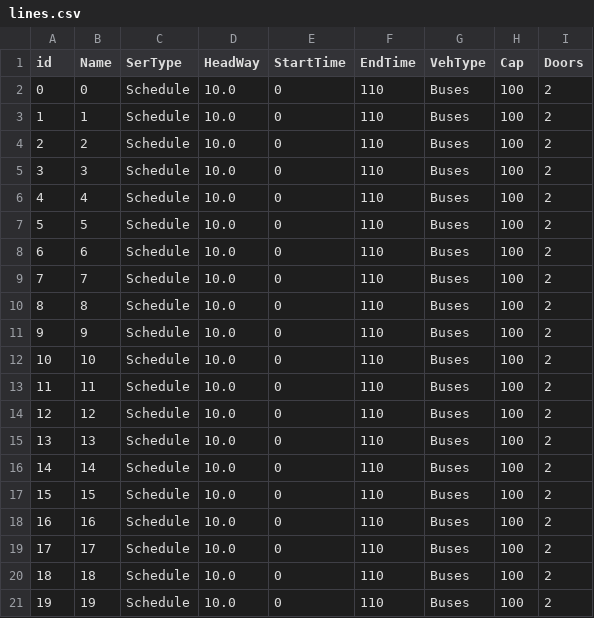
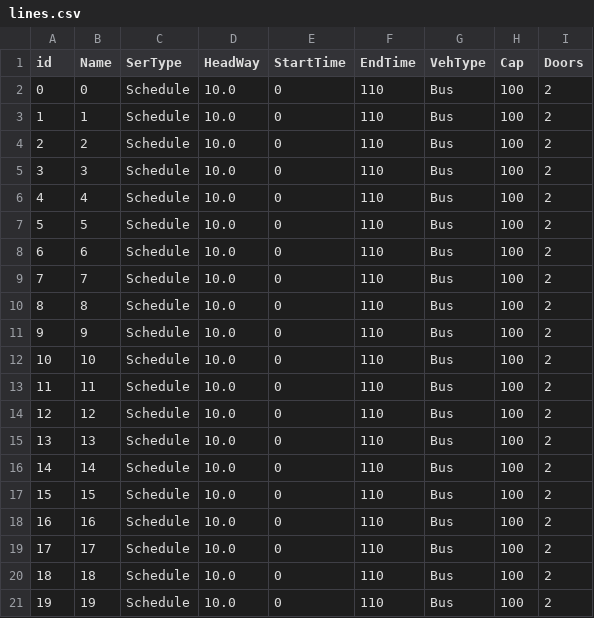
Before and after one commit to hkujy/Reliability-based-Equitable-Transit-Frequency-Design-, a CSV file: SioxFallSch/JND - ISTTT Sioux Fall/lines.csv, drawn as a sheet.

Commit message:
FixMinorErrOnVehType

```diff
--- a/SioxFallSch/JND - ISTTT Sioux Fall/lines.csv
+++ b/SioxFallSch/JND - ISTTT Sioux Fall/lines.csv
@@ -1,21 +1,21 @@
 id,Name,SerType,HeadWay,StartTime,EndTime,VehType,Cap,Doors
-0,0,Schedule,10.0,0,110,Buses,100,2
-1,1,Schedule,10.0,0,110,Buses,100,2
-2,2,Schedule,10.0,0,110,Buses,100,2
-3,3,Schedule,10.0,0,110,Buses,100,2
-4,4,Schedule,10.0,0,110,Buses,100,2
-5,5,Schedule,10.0,0,110,Buses,100,2
-6,6,Schedule,10.0,0,110,Buses,100,2
-7,7,Schedule,10.0,0,110,Buses,100,2
-8,8,Schedule,10.0,0,110,Buses,100,2
-9,9,Schedule,10.0,0,110,Buses,100,2
-10,10,Schedule,10.0,0,110,Buses,100,2
-11,11,Schedule,10.0,0,110,Buses,100,2
-12,12,Schedule,10.0,0,110,Buses,100,2
-13,13,Schedule,10.0,0,110,Buses,100,2
-14,14,Schedule,10.0,0,110,Buses,100,2
-15,15,Schedule,10.0,0,110,Buses,100,2
-16,16,Schedule,10.0,0,110,Buses,100,2
-17,17,Schedule,10.0,0,110,Buses,100,2
-18,18,Schedule,10.0,0,110,Buses,100,2
-19,19,Schedule,10.0,0,110,Buses,100,2
+0,0,Schedule,10.0,0,110,Bus,100,2
+1,1,Schedule,10.0,0,110,Bus,100,2
+2,2,Schedule,10.0,0,110,Bus,100,2
+3,3,Schedule,10.0,0,110,Bus,100,2
+4,4,Schedule,10.0,0,110,Bus,100,2
+5,5,Schedule,10.0,0,110,Bus,100,2
+6,6,Schedule,10.0,0,110,Bus,100,2
+7,7,Schedule,10.0,0,110,Bus,100,2
+8,8,Schedule,10.0,0,110,Bus,100,2
+9,9,Schedule,10.0,0,110,Bus,100,2
+10,10,Schedule,10.0,0,110,Bus,100,2
+11,11,Schedule,10.0,0,110,Bus,100,2
+12,12,Schedule,10.0,0,110,Bus,100,2
+13,13,Schedule,10.0,0,110,Bus,100,2
+14,14,Schedule,10.0,0,110,Bus,100,2
+15,15,Schedule,10.0,0,110,Bus,100,2
+16,16,Schedule,10.0,0,110,Bus,100,2
+17,17,Schedule,10.0,0,110,Bus,100,2
+18,18,Schedule,10.0,0,110,Bus,100,2
+19,19,Schedule,10.0,0,110,Bus,100,2
```
Also changed, not shown: 1 other file.
